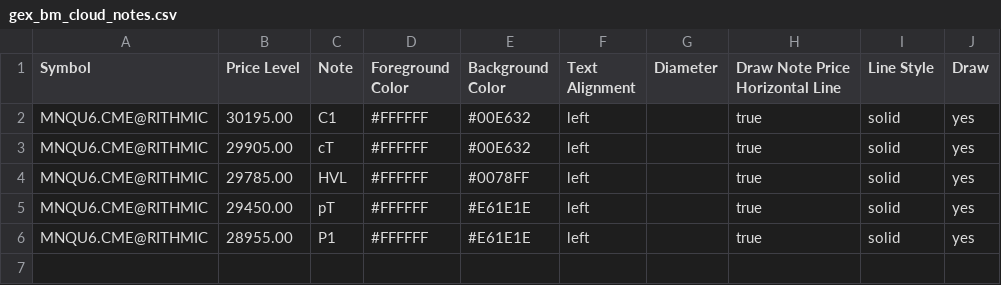
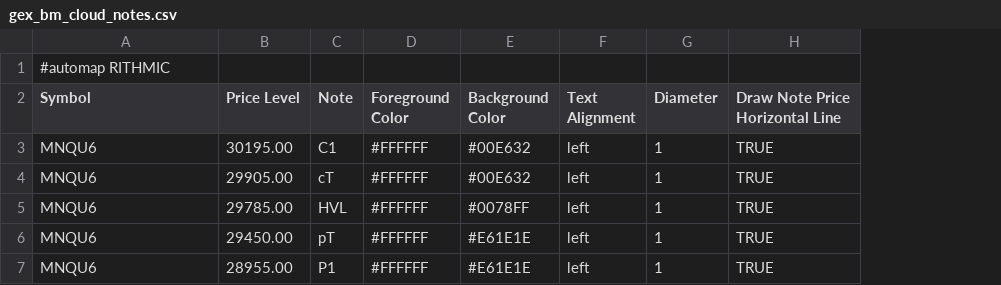
Before and after one commit to bookmapindicators/GEX-Level, a CSV file: gex_bm_cloud_notes.csv, drawn as a sheet; removed rows and columns are numbered as before the commit, all else as after; the diff names each change by its address in the sheet, - before the commit and + after, or states it on an @@ line.

Commit message:
Update gex_bm_cloud_notes.csv (automap + diameter + TRUE)

```diff
--- a/gex_bm_cloud_notes.csv
+++ b/gex_bm_cloud_notes.csv
-column I (Line Style), rows 2-6: all solid
-column J (Draw), rows 2-6: all yes
+row 1: #automap RITHMIC
-A3:A7 (Symbol): MNQU6.CME@RITHMIC
+A3:A7 (Symbol): MNQU6
-G3:G7 (Diameter): (empty)
+G3:G7 (Diameter): 1
-H3:H7 (Draw Note Price Horizontal Line): true
+H3:H7 (Draw Note Price Horizontal Line): TRUE
```
